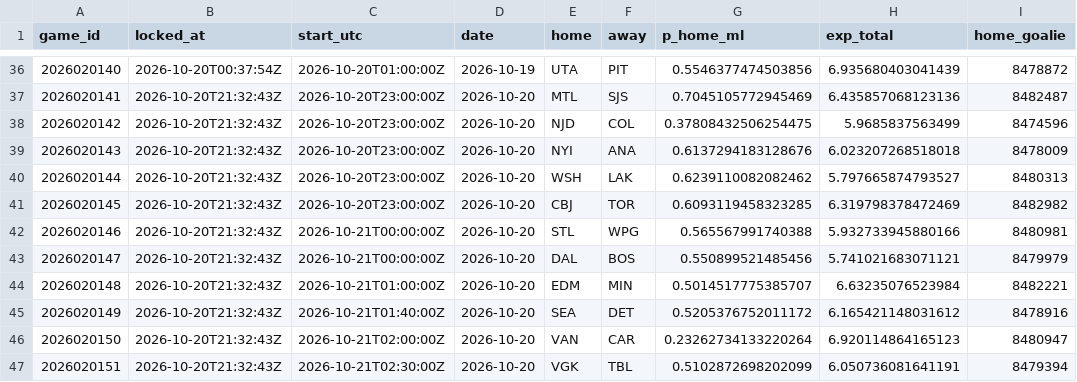
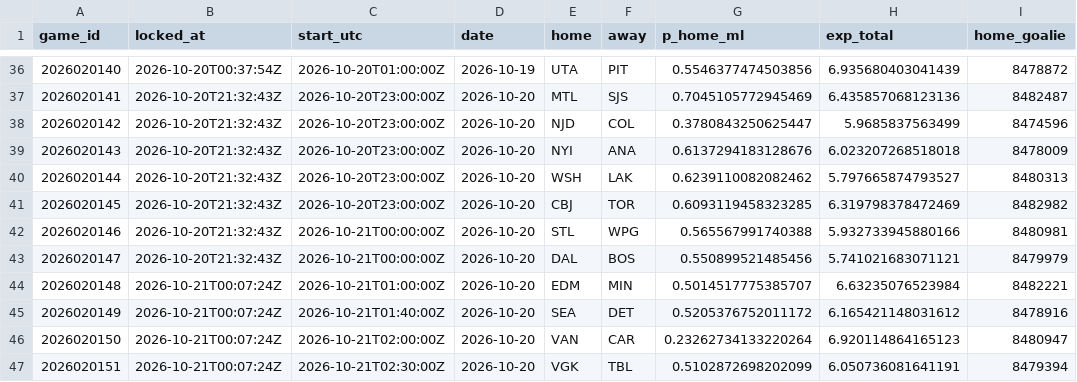
Before and after one commit to PookMula/NHL-edge-pro, a CSV file: data/predictions_log.csv, drawn as a sheet; only a part is shown, gaps mark what is left out; the diff names each change by its address in the sheet, - before the commit and + after, or states it on an @@ line.

```diff
--- a/data/predictions_log.csv
+++ b/data/predictions_log.csv
-G38 (p_home_ml): 0.37808432506254475
+G38 (p_home_ml): 0.3780843250625447
-B44:B47 (locked_at): 2026-10-20T21:32:43Z
+B44:B47 (locked_at): 2026-10-21T00:07:24Z
```
Also changed, not shown: data/parlay_log.csv, 8 other files.
